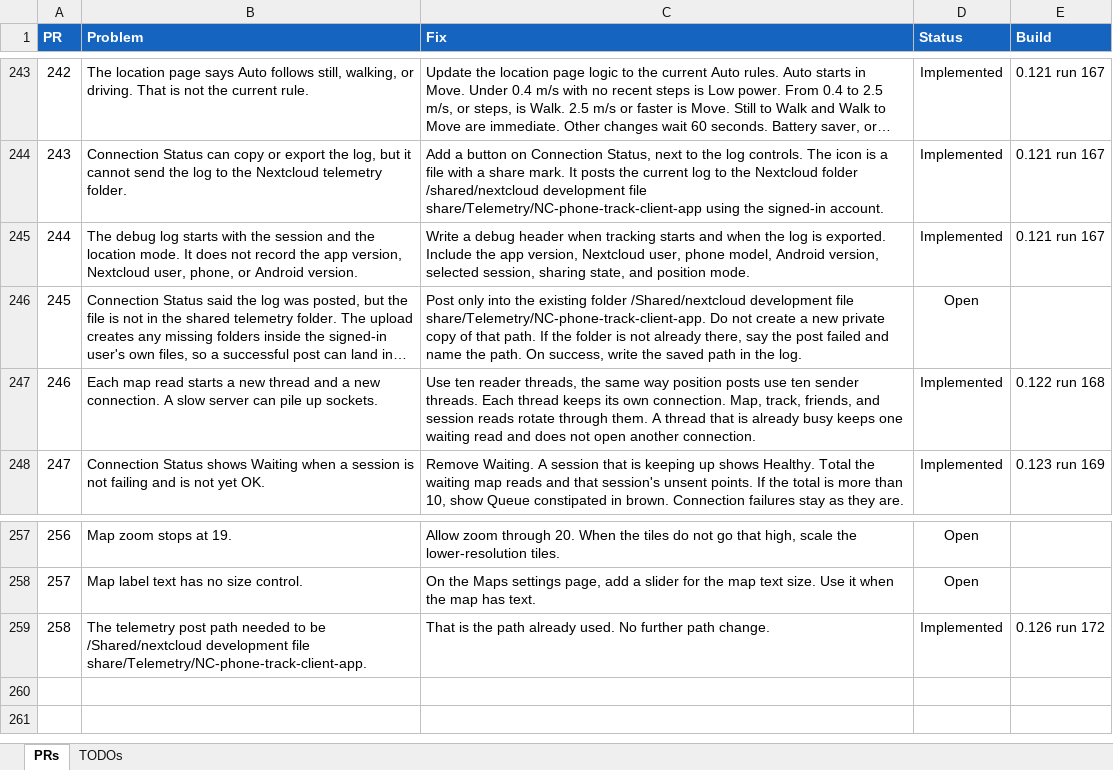
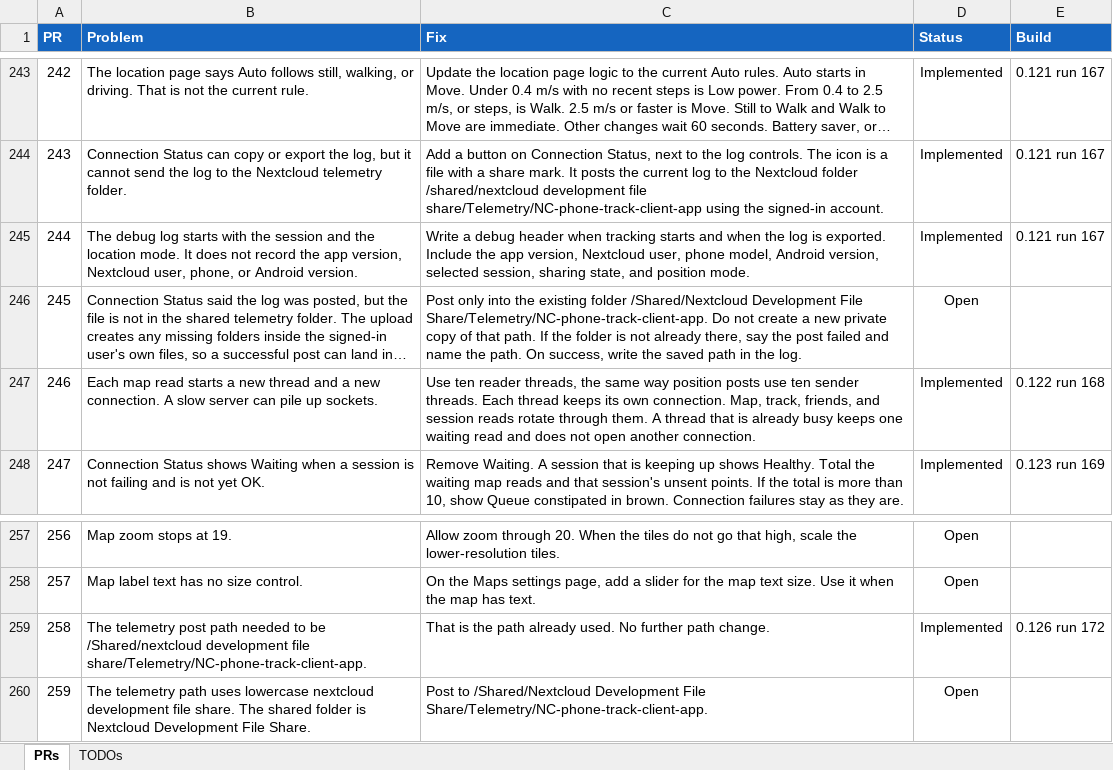
Before and after one commit to jonopelgt/NextcloudPhoneTrack, an Excel workbook: PRS.xlsx, sheet PRs, drawn as a sheet; only a part is shown, gaps mark what is left out; long unchanged cells end in …; values as stored, in another font and other column widths than the file's, no borders; conditional formats not drawn; the diff names each change by its address in the sheet, - before the commit and + after, or states it on an @@ line.

Commit message:
File PR 259: correct the telemetry folder case
The shared folder is Nextcloud Development File Share. Not implemented.

```diff
--- a/PRS.xlsx (sheet PRs)
+++ b/PRS.xlsx (sheet PRs)
-C246 (Fix): …existing folder /Shared/nextcloud development file share/Telemetry/NC-phone-track-client-app. Do not…
+C246 (Fix): …existing folder /Shared/Nextcloud Development File Share/Telemetry/NC-phone-track-client-app. Do not…
+row 260: 259 | The telemetry path uses lowercase nextcloud development file share. The shared folder is Nextcloud Development File Share. | Post to /Shared/Nextcloud Development File Share/Telemetry/NC-phone-track-client-app. | Open
```
